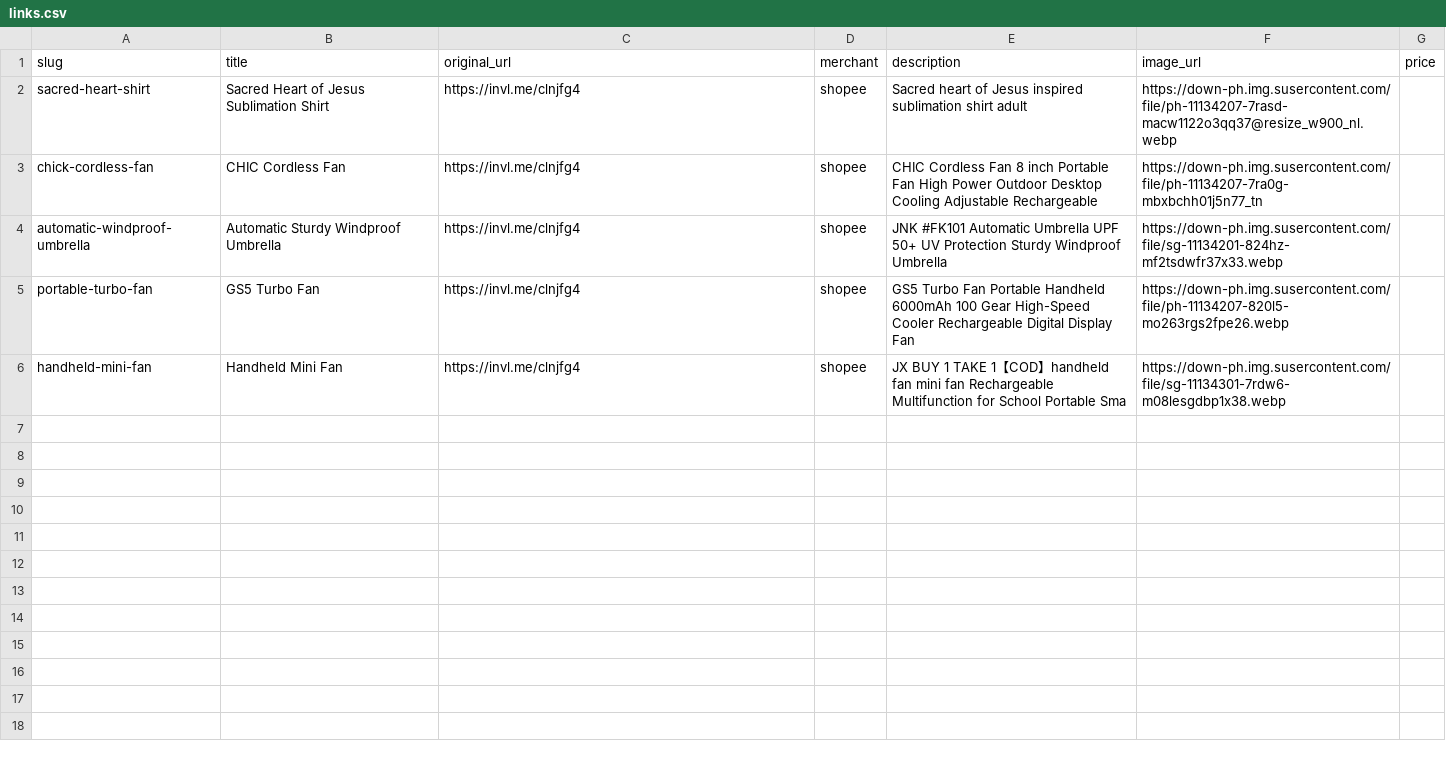
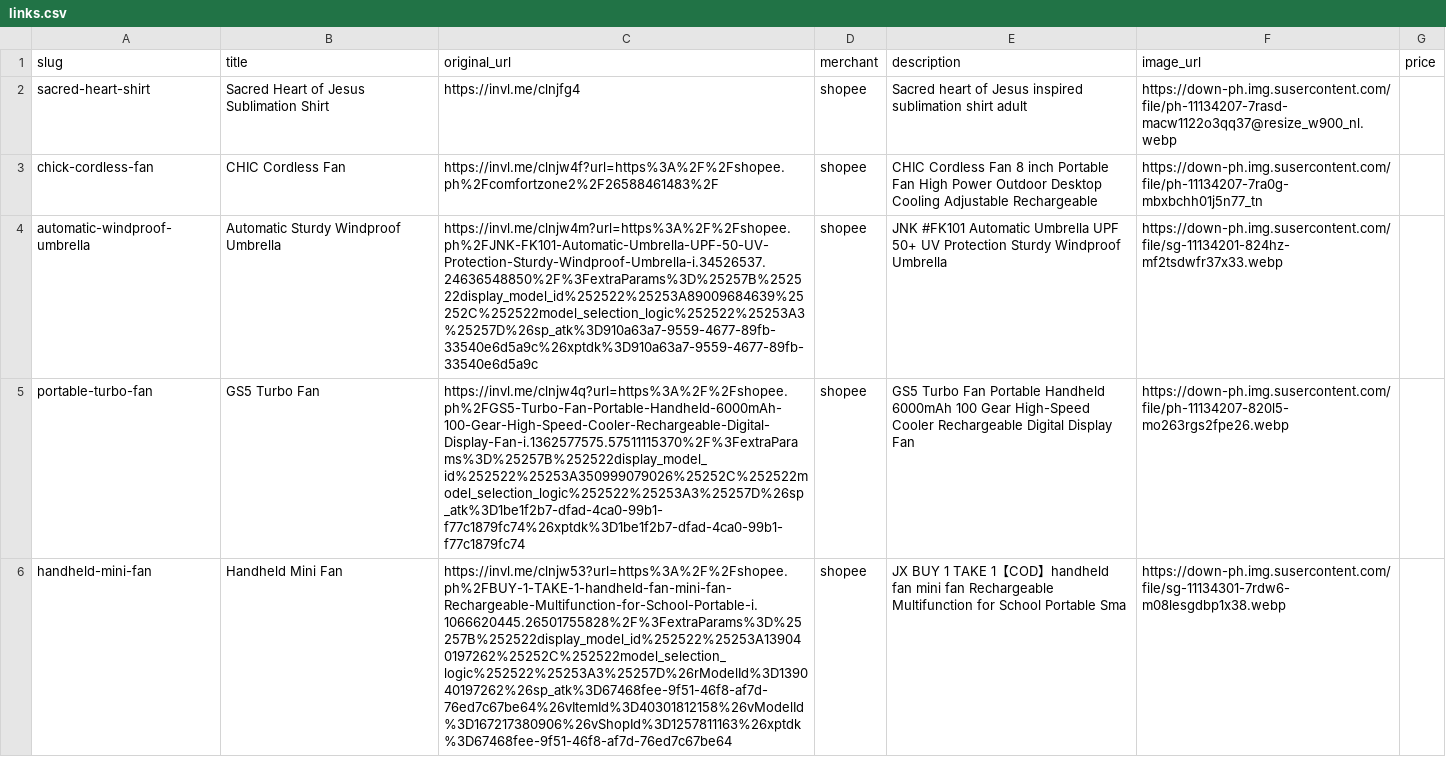
Before and after one commit to Team-Sisante/humrine_site, a CSV file: affiliate/data/links.csv, drawn as a sheet; the diff names each change by its address in the sheet, - before the commit and + after, or states it on an @@ line.

Commit message:
Corrected the product links

```diff
--- a/affiliate/data/links.csv
+++ b/affiliate/data/links.csv
-C3 (original_url): https://invl.me/clnjfg4
+C3 (original_url): https://invl.me/clnjw4f?url=https%3A%2F%2Fshopee.ph%2Fcomfortzone2%2F26588461483%2F
-C4 (original_url): https://invl.me/clnjfg4
+C4 (original_url): https://invl.me/clnjw4m?url=https%3A%2F%2Fshopee.ph%2FJNK-FK101-Automatic-Umbrella-UPF-50-UV-Protection-Sturdy-Windproof-Umbrella-i.34526537.24636548850%2F%3FextraParams%3D%25257B%252522display_model_id%252522%25253A89009684639%25252C%252522model_selection_logic%252522%25253A3%25257D%26sp_atk%3D910a63a7-9559-4677-89fb-33540e6d5a9c%26xptdk%3D910a63a7-9559-4677-89fb-33540e6d5a9c
-C5 (original_url): https://invl.me/clnjfg4
+C5 (original_url): https://invl.me/clnjw4q?url=https%3A%2F%2Fshopee.ph%2FGS5-Turbo-Fan-Portable-Handheld-6000mAh-100-Gear-High-Speed-Cooler-Rechargeable-Digital-Display-Fan-i.1362577575.57511115370%2F%3FextraParams%3D%25257B%252522display_model_id%252522%25253A350999079026%25252C%252522model_selection_logic%252522%25253A3%25257D%26sp_atk%3D1be1f2b7-dfad-4ca0-99b1-f77c1879fc74%26xptdk%3D1be1f2b7-dfad-4ca0-99b1-f77c1879fc74
-C6 (original_url): https://invl.me/clnjfg4
+C6 (original_url): https://invl.me/clnjw53?url=https%3A%2F%2Fshopee.ph%2FBUY-1-TAKE-1-handheld-fan-mini-fan-Rechargeable-Multifunction-for-School-Portable-i.1066620445.26501755828%2F%3FextraParams%3D%25257B%252522display_model_id%252522%25253A139040197262%25252C%252522model_selection_logic%252522%25253A3%25257D%26rModelId%3D139040197262%26sp_atk%3D67468fee-9f51-46f8-af7d-76ed7c67be64%26vItemId%3D40301812158%26vModelId%3D167217380906%26vShopId%3D1257811163%26xptdk%3D67468fee-9f51-46f8-af7d-76ed7c67be64
```
